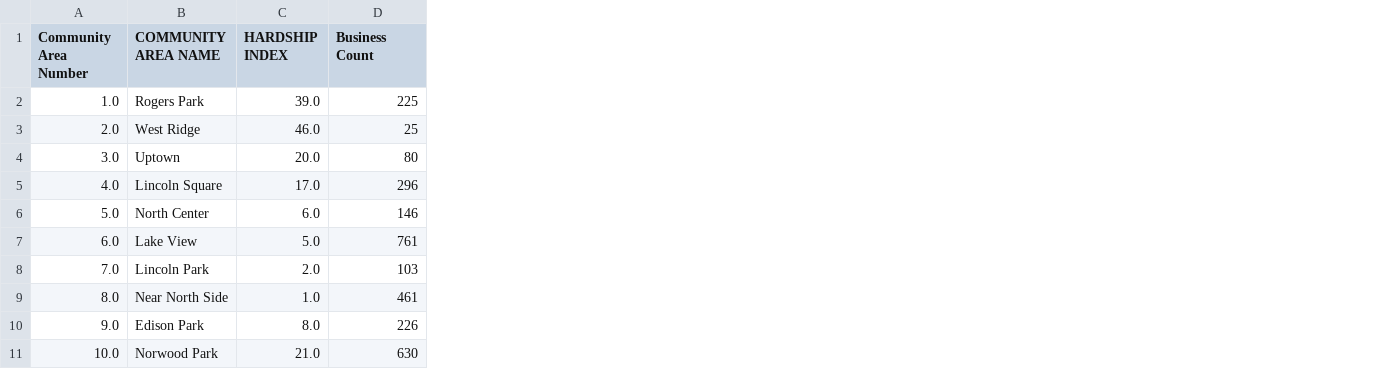
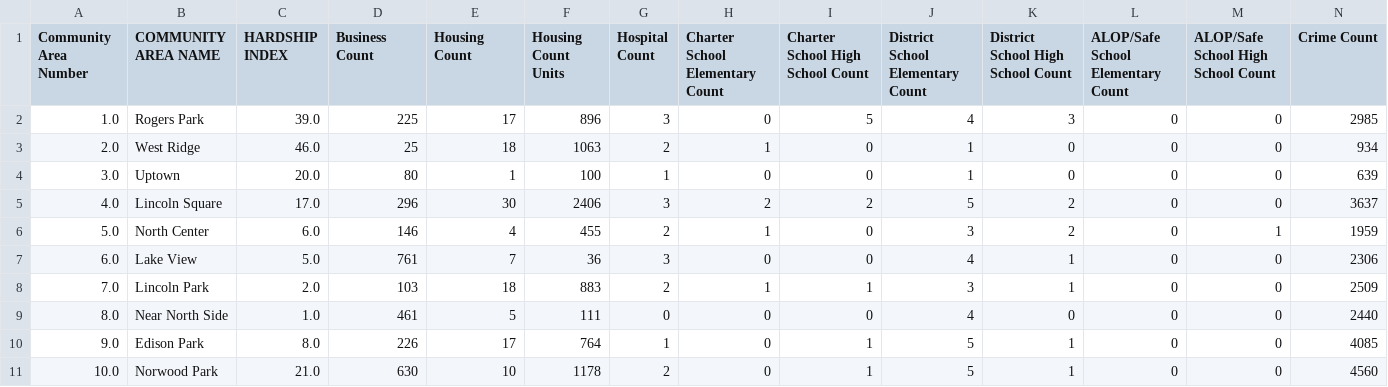
Before and after one commit to Divya-T1/ChicagoSummerProj, a CSV file: AllDataFile.csv, drawn as a sheet; only a part is shown; the diff names each change by its address in the sheet, - before the commit and + after, or states it on an @@ line.

Commit message:
Code for the rest of the columns of the alldata csv file

```diff
--- a/AllDataFile.csv
+++ b/AllDataFile.csv
+column E (Housing Count), rows 2-11: 17 | 18 | 1 | 30 | 4 | 7 | 18 | 5 | 17 | 10
+column F (Housing Count Units), rows 2-11: 896 | 1063 | 100 | 2406 | 455 | 36 | 883 | 111 | 764 | 1178
+column G (Hospital Count), rows 2-11: 3 | 2 | 1 | 3 | 2 | 3 | 2 | 0 | 1 | 2
+column H (Charter School Elementary Count), rows 2-11: 0 | 1 | 0 | 2 | 1 | 0 | 1 | 0 | 0 | 0
+column I (Charter School High School Count), rows 2-11: 5 | 0 | 0 | 2 | 0 | 0 | 1 | 0 | 1 | 1
+column J (District School Elementary Count), rows 2-11: 4 | 1 | 1 | 5 | 3 | 4 | 3 | 4 | 5 | 5
+column K, rows 1-11: District School High School Count | 3 | 0 | 0 | 2 | 2 | 1 | 1 | 0 | 1 | 1
+column L, rows 1-11: ALOP/Safe School Elementary Count | 0 | 0 | 0 | 0 | 0 | 0 | 0 | 0 | 0 | 0
+column M, rows 1-11: ALOP/Safe School High School Count | 0 | 0 | 0 | 0 | 1 | 0 | 0 | 0 | 0 | 0
+column N (Crime Count), rows 2-11: 2985 | 934 | 639 | 3637 | 1959 | 2306 | 2509 | 2440 | 4085 | 4560
```
Also changed, not shown: database/Affordable_Rental_Housing_Developments_20240529.csv, 5 other files.
